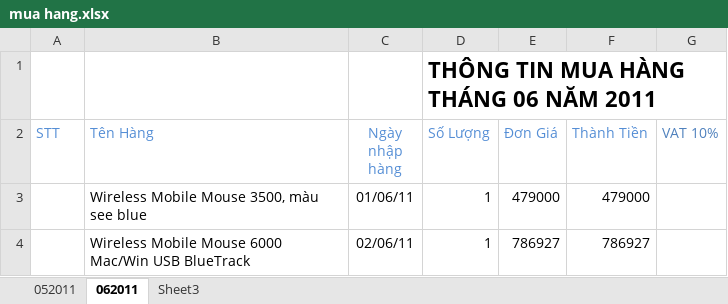
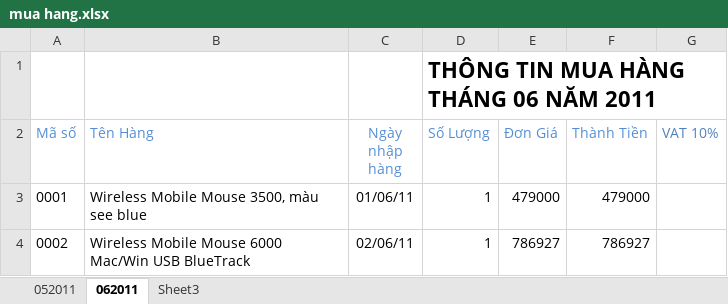
Before and after one commit to computerline1z/sstore-vn, an Excel workbook: Documents/Thông tin mua hàng/mua hang.xlsx, sheet 062011, drawn as a sheet; values as stored, in another font and other column widths than the file's, no borders; the diff names each change by its address in the sheet, - before the commit and + after, or states it on an @@ line.

```diff
--- a/Documents/Thông tin mua hàng/mua hang.xlsx (sheet 062011)
+++ b/Documents/Thông tin mua hàng/mua hang.xlsx (sheet 062011)
-A2: STT
+A2: Mã số
-A3 (Mã số): (empty)
+A3 (Mã số): 0001
-A4 (Mã số): (empty)
+A4 (Mã số): 0002
```
Also changed, not shown: sheet 052011.
